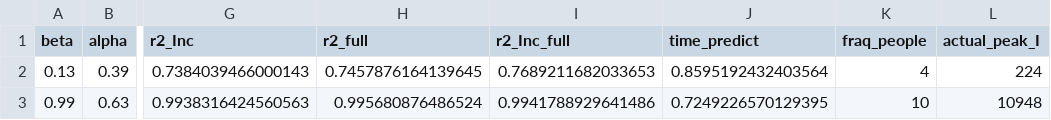
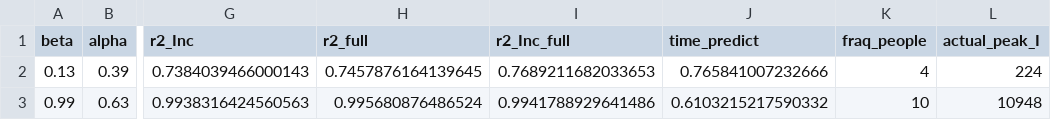
Before and after one commit to Mpkosh/hybrid-surrogate-mcp, a CSV file: hybrid_surr/num_exp/results/example/fraq_people/lstm_day_E_previous_I_results_ba100ksI_fullR_5.csv, drawn as a sheet; only a part is shown, gaps mark what is left out; the diff names each change by its address in the sheet, - before the commit and + after, or states it on an @@ line.

```diff
--- a/hybrid_surr/num_exp/results/example/fraq_people/lstm_day_E_previous_I_results_ba100ksI_fullR_5.csv
+++ b/hybrid_surr/num_exp/results/example/fraq_people/lstm_day_E_previous_I_results_ba100ksI_fullR_5.csv
-J2 (time_predict): 0.8595192432403564
+J2 (time_predict): 0.765841007232666
-J3 (time_predict): 0.7249226570129395
+J3 (time_predict): 0.6103215217590332
```
Also changed, not shown: hybrid_surr/num_exp/results/example/fraq_people/regression_beta_results_ba100ksI_fullR_5.csv, 13 other files.
